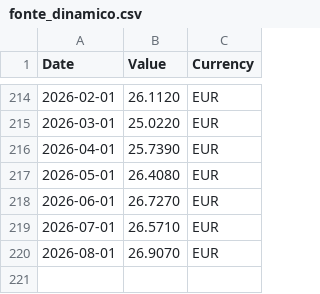
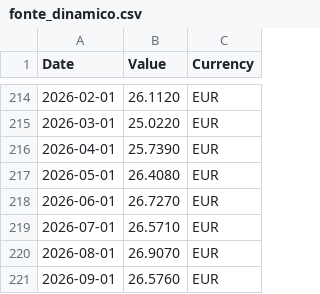
Before and after one commit to materonzo-arch/PP, a CSV file: fonte_dinamico.csv, drawn as a sheet; only a part is shown, gaps mark what is left out; the diff names each change by its address in the sheet, - before the commit and + after, or states it on an @@ line.

```diff
--- a/fonte_dinamico.csv
+++ b/fonte_dinamico.csv
+row 221: 2026-09-01 | 26.5760 | EUR
```
Also changed, not shown: 1 other file.
